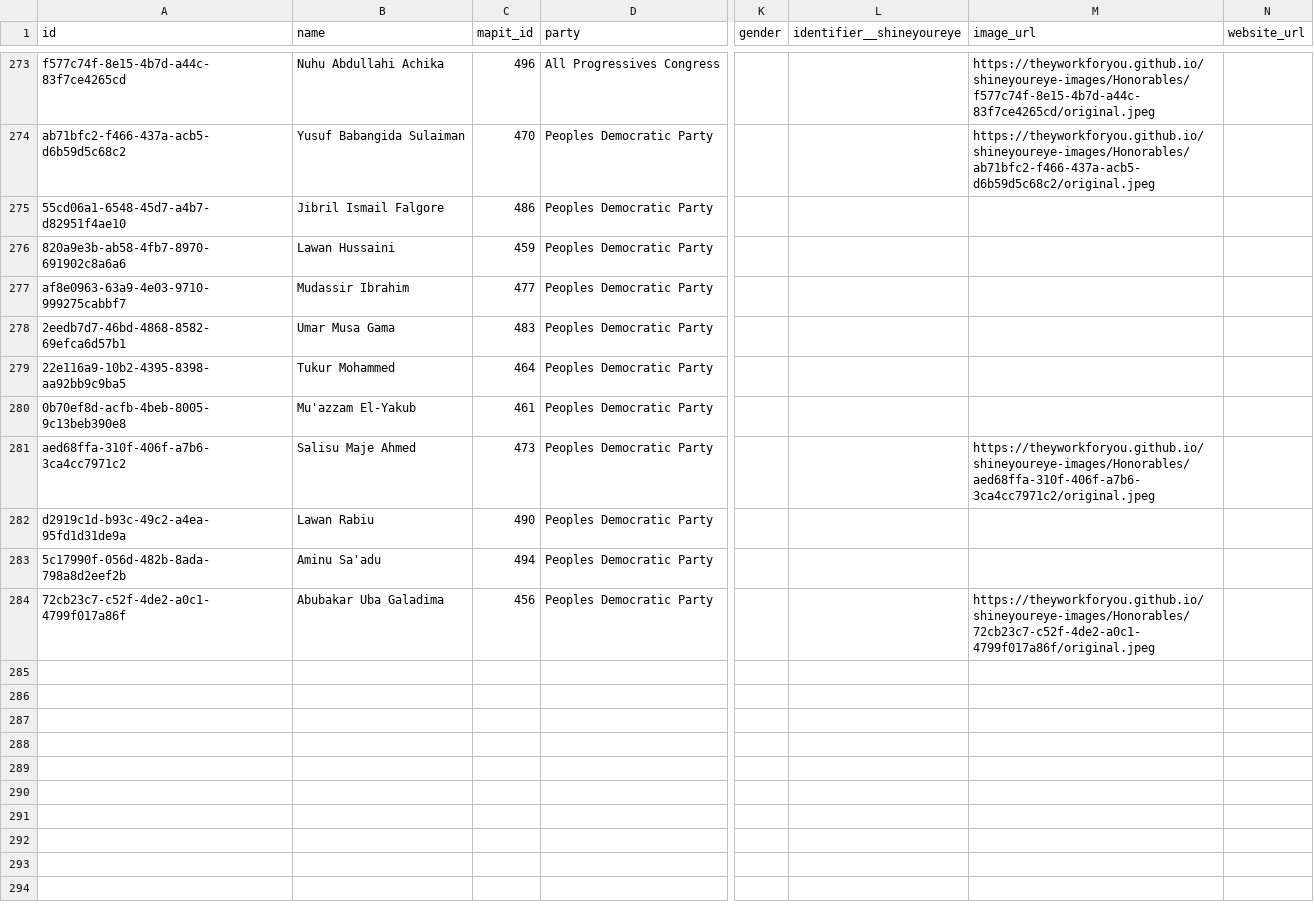
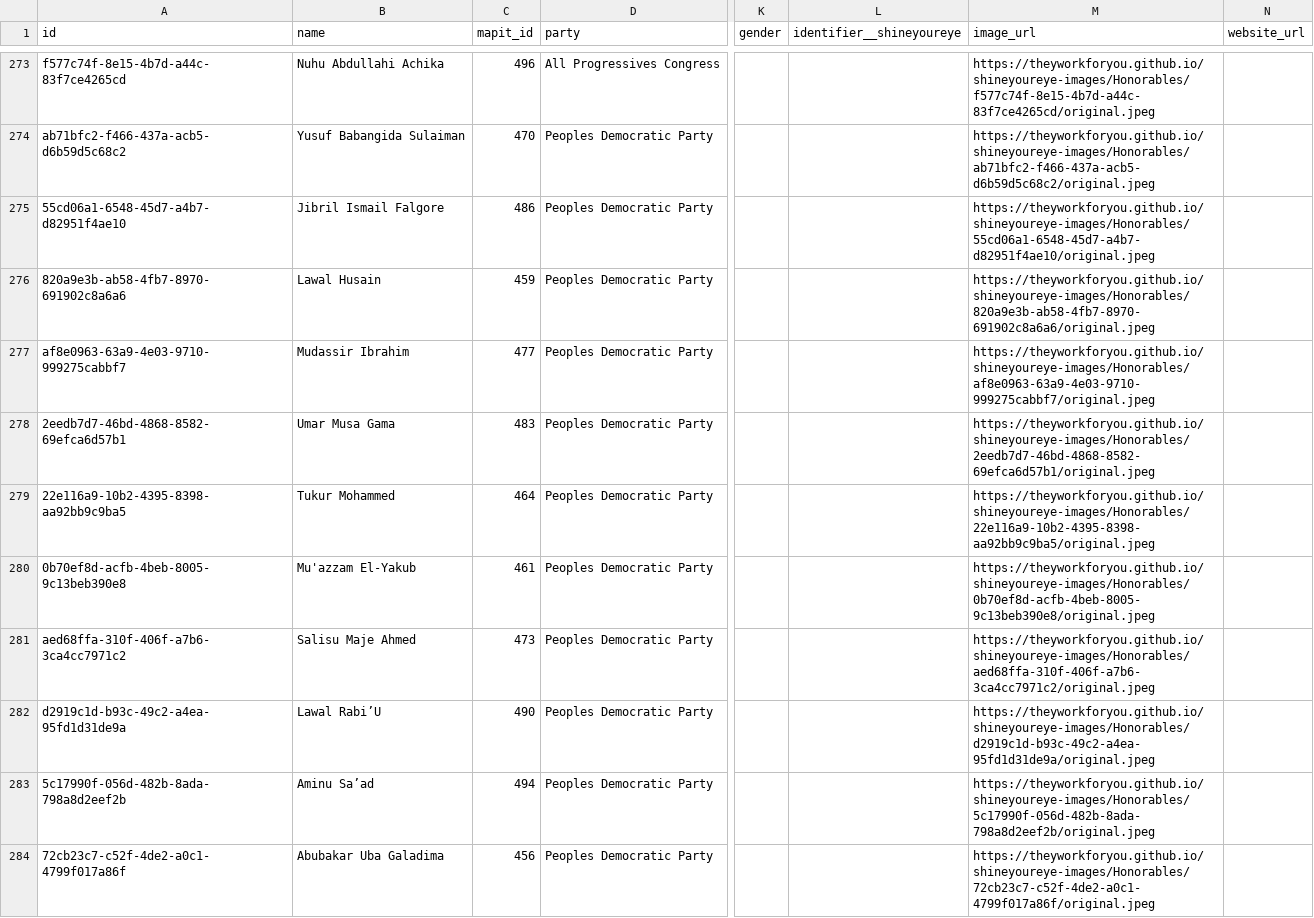
Before and after one commit to theyworkforyou/shineyoureye-sinatra, a CSV file: data/honorables.csv, drawn as a sheet; only a part is shown, gaps mark what is left out; the diff covers the shown part only; the diff names each change by its address in the sheet, - before the commit and + after, or states it on an @@ line.

Commit message:
√ should update Honorable Members Pictures for Kano State

```diff
--- a/data/honorables.csv
+++ b/data/honorables.csv
-M275 (image_url): (empty)
+M275 (image_url): https://theyworkforyou.github.io/shineyoureye-images/Honorables/55cd06a1-6548-45d7-a4b7-d82951f4ae10/original.jpeg
-B276 (name): Lawan Hussaini
+B276 (name): Lawal Husain
-M276 (image_url): (empty)
+M276 (image_url): https://theyworkforyou.github.io/shineyoureye-images/Honorables/820a9e3b-ab58-4fb7-8970-691902c8a6a6/original.jpeg
-M277 (image_url): (empty)
+M277 (image_url): https://theyworkforyou.github.io/shineyoureye-images/Honorables/af8e0963-63a9-4e03-9710-999275cabbf7/original.jpeg
-M278 (image_url): (empty)
+M278 (image_url): https://theyworkforyou.github.io/shineyoureye-images/Honorables/2eedb7d7-46bd-4868-8582-69efca6d57b1/original.jpeg
-M279 (image_url): (empty)
+M279 (image_url): https://theyworkforyou.github.io/shineyoureye-images/Honorables/22e116a9-10b2-4395-8398-aa92bb9c9ba5/original.jpeg
-M280 (image_url): (empty)
+M280 (image_url): https://theyworkforyou.github.io/shineyoureye-images/Honorables/0b70ef8d-acfb-4beb-8005-9c13beb390e8/original.jpeg
-B282 (name): Lawan Rabiu
+B282 (name): Lawal Rabi’U
-M282 (image_url): (empty)
+M282 (image_url): https://theyworkforyou.github.io/shineyoureye-images/Honorables/d2919c1d-b93c-49c2-a4ea-95fd1d31de9a/original.jpeg
-B283 (name): Aminu Sa'adu
+B283 (name): Aminu Sa’ad
-M283 (image_url): (empty)
+M283 (image_url): https://theyworkforyou.github.io/shineyoureye-images/Honorables/5c17990f-056d-482b-8ada-798a8d2eef2b/original.jpeg
```
Also changed, not shown: 9 edited cells elsewhere in this file.
